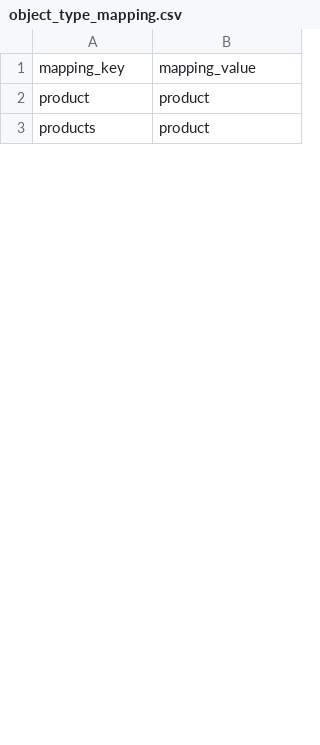
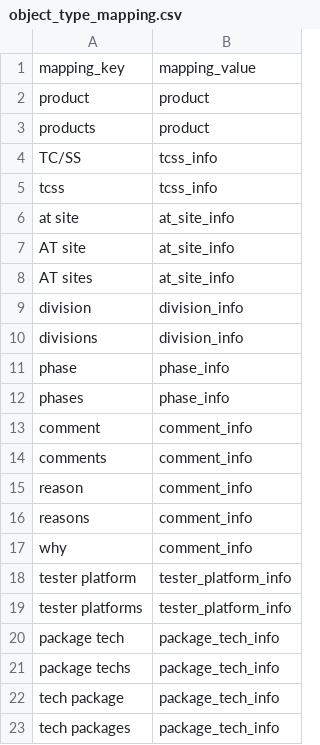
Before and after one commit to hongnguyen0112/Capstone, a CSV file: knowledge_base/data/object_type_mapping.csv, drawn as a sheet; only a part is shown; the diff covers the shown part only; the diff names each change by its address in the sheet, - before the commit and + after, or states it on an @@ line.

```diff
--- a/knowledge_base/data/object_type_mapping.csv
+++ b/knowledge_base/data/object_type_mapping.csv
+row 4: TC/SS | tcss_info
+row 5: tcss | tcss_info
+row 6: at site | at_site_info
+row 7: AT site | at_site_info
+row 8: AT sites | at_site_info
+row 9: division | division_info
+row 10: divisions | division_info
+row 11: phase | phase_info
+row 12: phases | phase_info
+row 13: comment | comment_info
+row 14: comments | comment_info
+row 15: reason | comment_info
+row 16: reasons | comment_info
+row 17: why | comment_info
+row 18: tester platform | tester_platform_info
+row 19: tester platforms | tester_platform_info
+row 20: package tech | package_tech_info
+row 21: package techs | package_tech_info
+row 22: tech package | package_tech_info
+row 23: tech packages | package_tech_info
```
Also changed, not shown: 23 added rows and 2 edited cells elsewhere in this file, 16 other files.
